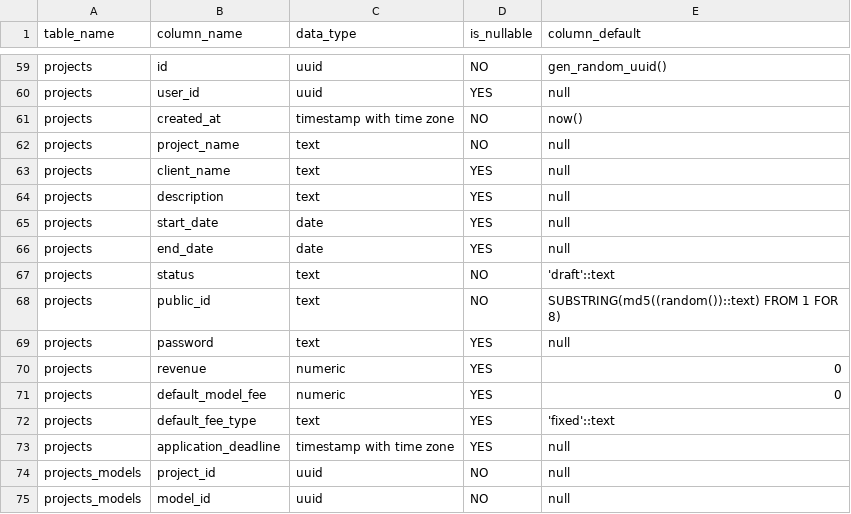
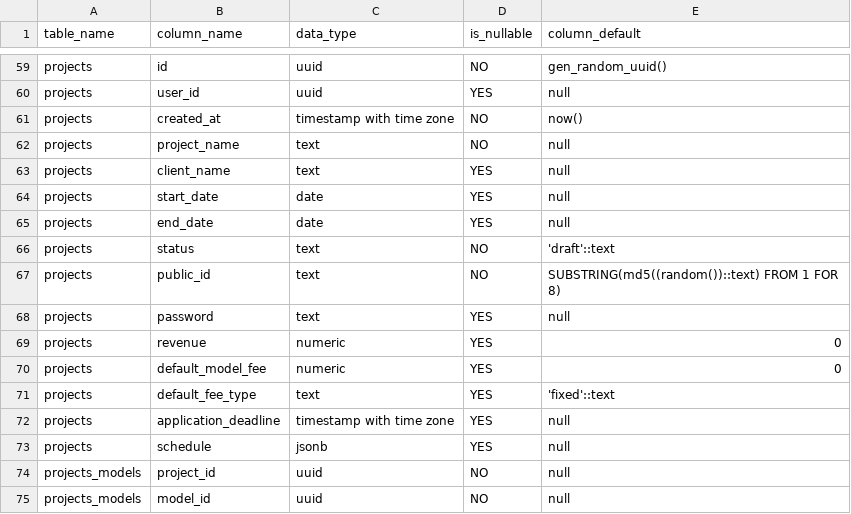
Before and after one commit to accessiz/access, a CSV file: Supabase Snippet Lista las columnas del esquema public. (3).csv, drawn as a sheet; only a part is shown, gaps mark what is left out; removed rows and columns are numbered as before the commit, all else as after; the diff names each change by its address in the sheet, - before the commit and + after, or states it on an @@ line.

```diff
--- a/Supabase Snippet Lista las columnas del esquema public. (3).csv
+++ b/Supabase Snippet Lista las columnas del esquema public. (3).csv
-row 64: projects | description | text | YES | null
+row 73: projects | schedule | jsonb | YES | null
```
Also changed, not shown: 8 other files.
